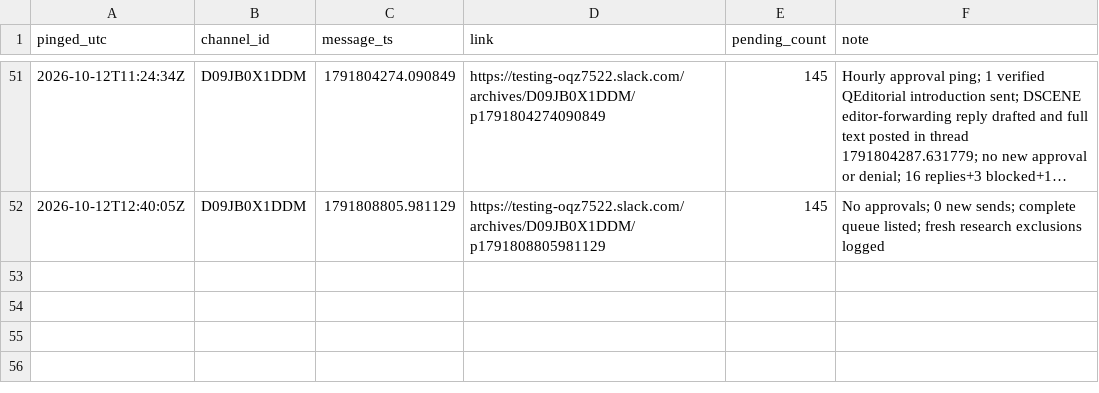
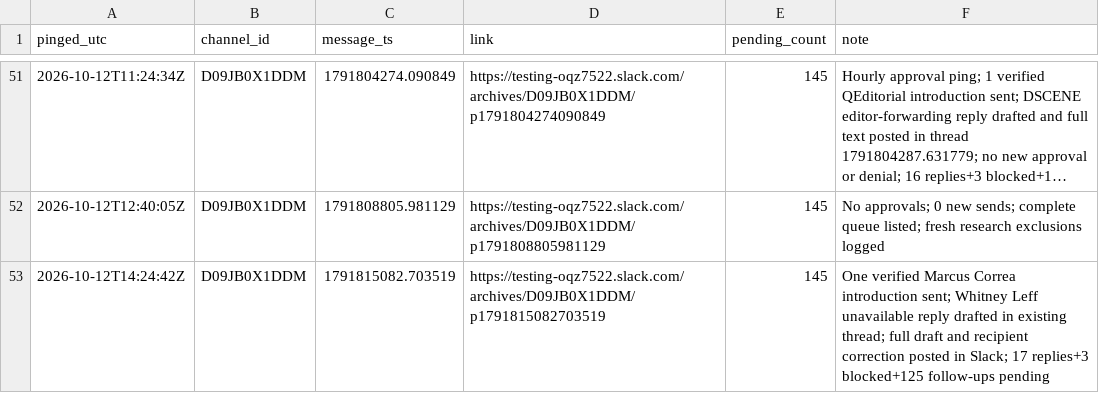
Before and after one commit to aidantorrence2/aidan-modern, a CSV file: marketing/outreach-log/slack-pings.csv, drawn as a sheet; only a part is shown, gaps mark what is left out; long unchanged cells end in …; the diff names each change by its address in the sheet, - before the commit and + after, or states it on an @@ line.

Commit message:
Log outreach approval ping

```diff
--- a/marketing/outreach-log/slack-pings.csv
+++ b/marketing/outreach-log/slack-pings.csv
+row 53: 2026-10-12T14:24:42Z | D09JB0X1DDM | 1791815082.703519 | https://testing-oqz7522.slack.com/archives/D09JB0X1DDM/p1791815082703519 | 145 | One verified Marcus Correa introduction sent; Whitney Leff unavailable reply drafted in existing thread; full draft and recipient correction posted in Slack; 17 replies+3 blocked+125 follow-ups pending
```
